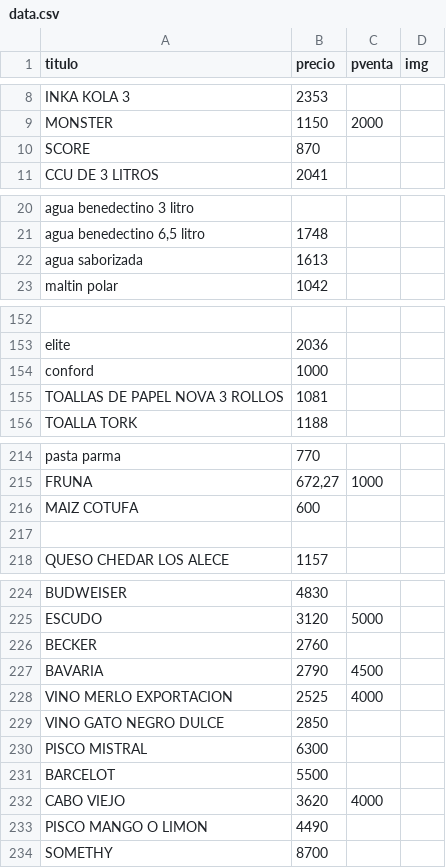
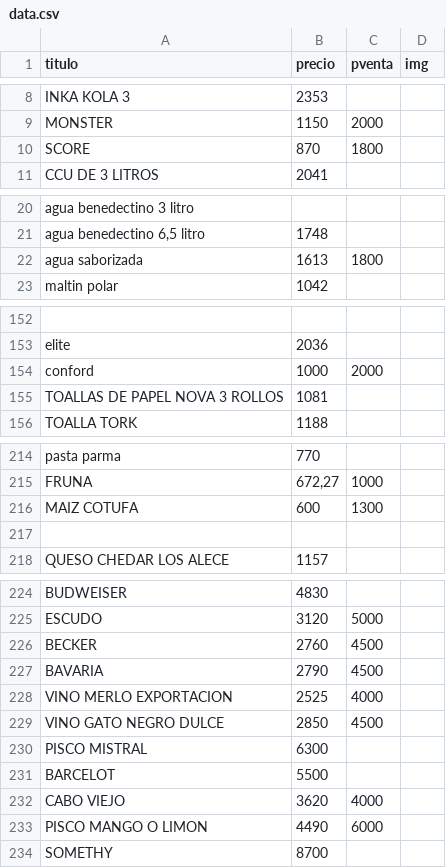
Before and after one commit to edwight-delgado/prueba, a CSV file: database/data.csv, drawn as a sheet; only a part is shown, gaps mark what is left out; the diff covers the shown part only; the diff names each change by its address in the sheet, - before the commit and + after, or states it on an @@ line.

```diff
--- a/database/data.csv
+++ b/database/data.csv
-C10 (pventa): (empty)
+C10 (pventa): 1800
-C22 (pventa): (empty)
+C22 (pventa): 1800
-C154 (pventa): (empty)
+C154 (pventa): 2000
-C216 (pventa): (empty)
+C216 (pventa): 1300
-C226 (pventa): (empty)
+C226 (pventa): 4500
-C229 (pventa): (empty)
+C229 (pventa): 4500
-C233 (pventa): (empty)
+C233 (pventa): 6000
```
Also changed, not shown: 26 edited cells elsewhere in this file, 4 other files.
